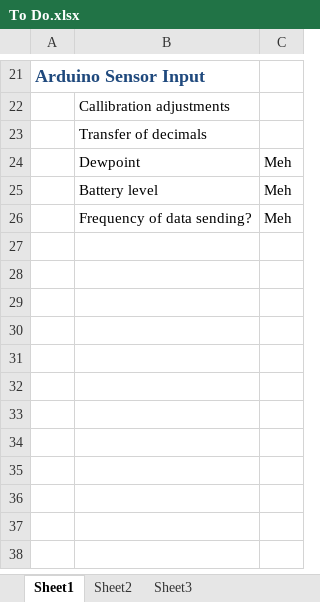
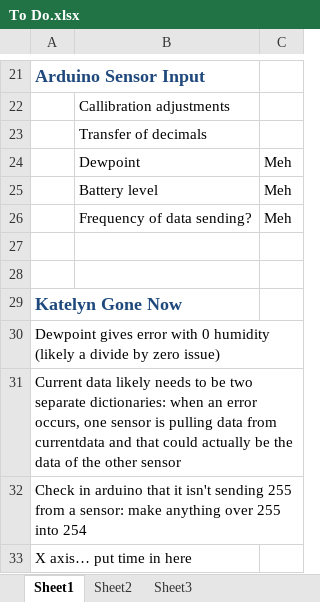
Before and after one commit to kcurrie/Breather-Experiment, an Excel workbook: To Do.xlsx, sheet Sheet1, drawn as a sheet; only a part is shown, gaps mark what is left out; values as stored, in another font and other column widths than the file's, no borders; conditional formats not drawn; the diff names each change by its address in the sheet, - before the commit and + after, or states it on an @@ line.

Commit message:
Working code, Katelyn out

```diff
--- a/To Do.xlsx (sheet Sheet1)
+++ b/To Do.xlsx (sheet Sheet1)
+row 27: (empty)
+row 28: (empty)
+row 29: Katelyn Gone Now
+row 30: Dewpoint gives error with 0 humidity (likely a divide by zero issue)
+row 31: Current data likely needs to be two separate dictionaries: when an error occurs, one sensor is pulling data from currentdata and that could actually be the data of the other sensor
+row 32: Check in arduino that it isn't sending 255 from a sensor: make anything over 255 into 254
+row 33: X axis… put time in here
```
Also changed, not shown: 3 other files.
